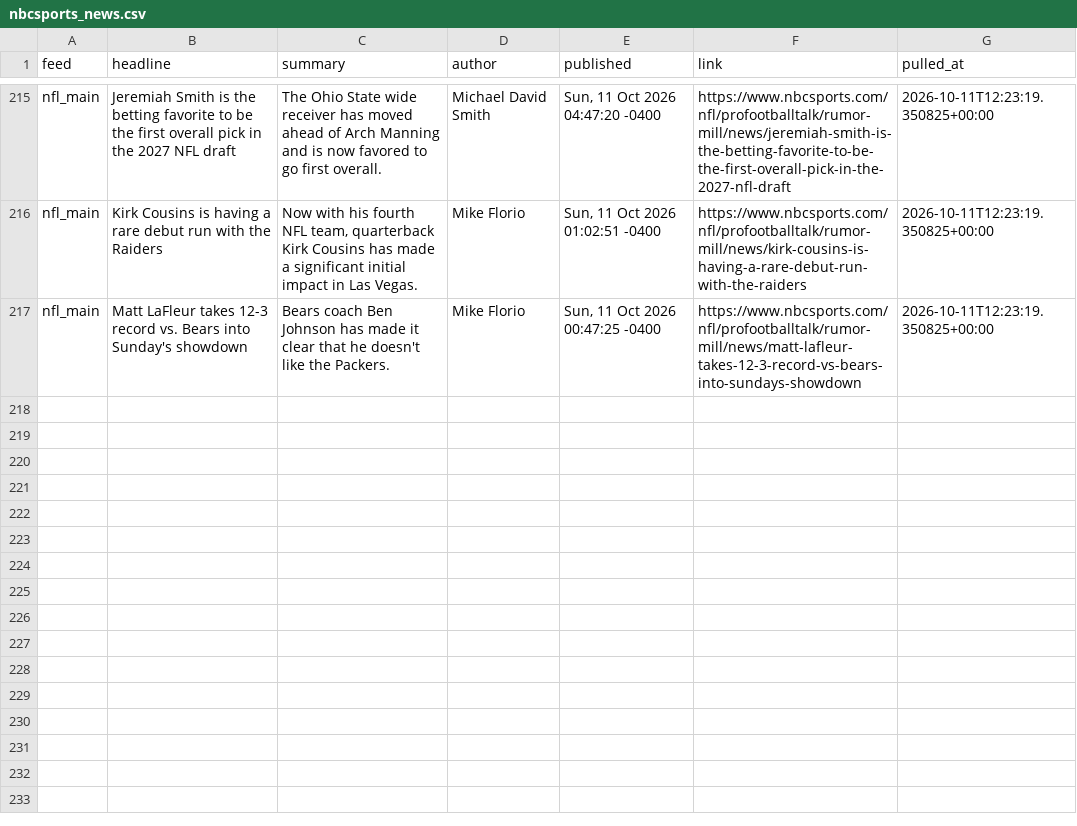
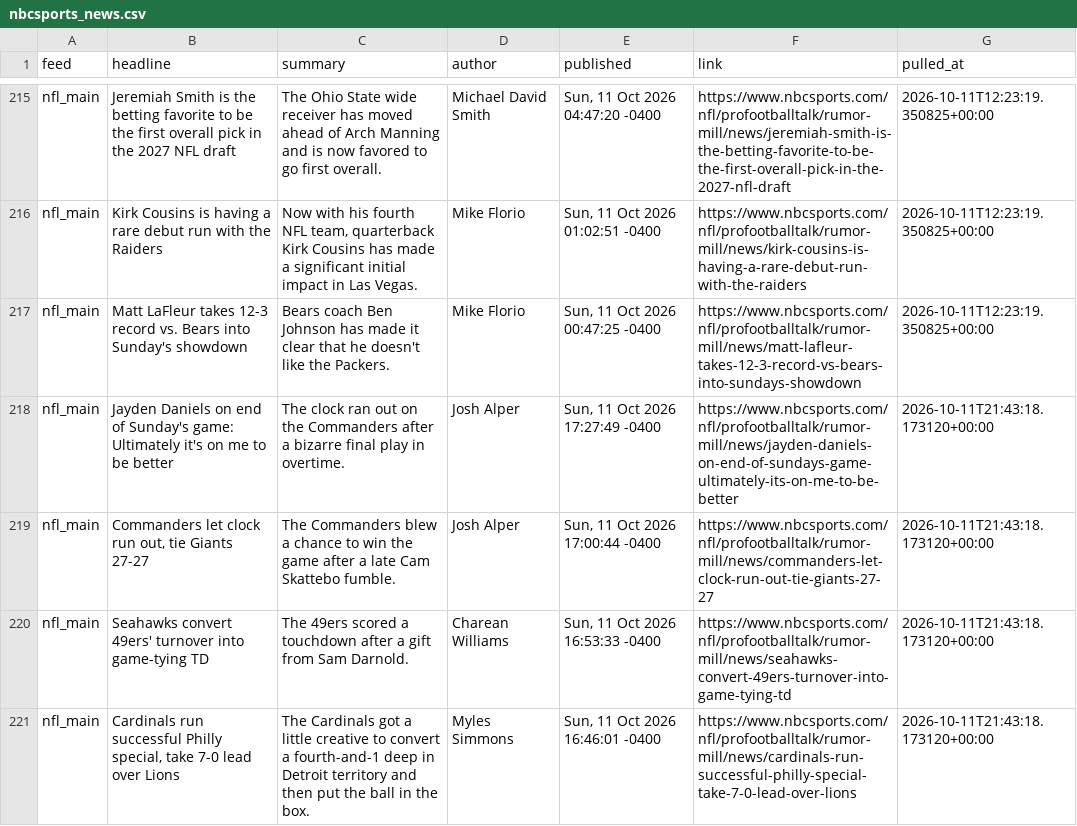
Before and after one commit to alexanderseaney-sketch/ParlayModel, a CSV file: data/raw/nbcsports_news.csv, drawn as a sheet; only a part is shown, gaps mark what is left out.

```diff
--- a/data/raw/nbcsports_news.csv
+++ b/data/raw/nbcsports_news.csv
@@ -217 +217,5 @@ nfl_main,Kirk Cousins is having a rare debut run with the Raiders,"Now with his
 nfl_main,Matt LaFleur takes 12-3 record vs. Bears into Sunday's showdown,Bears coach Ben Johnson has made it clear that he doesn't like the Packers.,Mike Florio,"Sun, 11 Oct 2026 00:47:25 -0400",https://www.nbcsports.com/nfl/profootballtalk/rumor-mill/news/matt-lafleur-takes-12-3-record-vs-bears-into-sundays-showdown,2026-10-11T12:23:19.350825+00:00
+nfl_main,Jayden Daniels on end of Sunday's game: Ultimately it's on me to be better,The clock ran out on the Commanders after a bizarre final play in overtime.,Josh Alper,"Sun, 11 Oct 2026 17:27:49 -0400",https://www.nbcsports.com/nfl/profootballtalk/rumor-mill/news/jayden-daniels-on-end-of-sundays-game-ultimately-its-on-me-to-be-better,2026-10-11T21:43:18.173120+00:00
+nfl_main,"Commanders let clock run out, tie Giants 27-27",The Commanders blew a chance to win the game after a late Cam Skattebo fumble.,Josh Alper,"Sun, 11 Oct 2026 17:00:44 -0400",https://www.nbcsports.com/nfl/profootballtalk/rumor-mill/news/commanders-let-clock-run-out-tie-giants-27-27,2026-10-11T21:43:18.173120+00:00
+nfl_main,Seahawks convert 49ers' turnover into game-tying TD,The 49ers scored a touchdown after a gift from Sam Darnold.,Charean Williams,"Sun, 11 Oct 2026 16:53:33 -0400",https://www.nbcsports.com/nfl/profootballtalk/rumor-mill/news/seahawks-convert-49ers-turnover-into-game-tying-td,2026-10-11T21:43:18.173120+00:00
+nfl_main,"Cardinals run successful Philly special, take 7-0 lead over Lions",The Cardinals got a little creative to convert a fourth-and-1 deep in Detroit territory and then put the ball in the box.,Myles Simmons,"Sun, 11 Oct 2026 16:46:01 -0400",https://www.nbcsports.com/nfl/profootballtalk/rumor-mill/news/cardinals-run-successful-philly-special-take-7-0-lead-over-lions,2026-10-11T21:43:18.173120+00:00
```
Also changed, not shown: data/raw/fantasy_matchups.csv, data/raw/footballguys_depth.csv, 17 other files.
